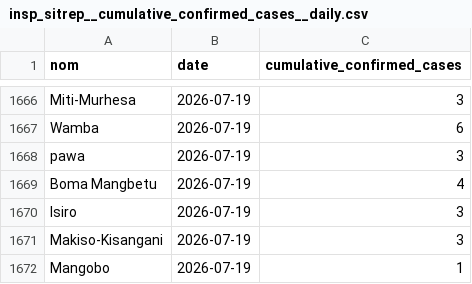
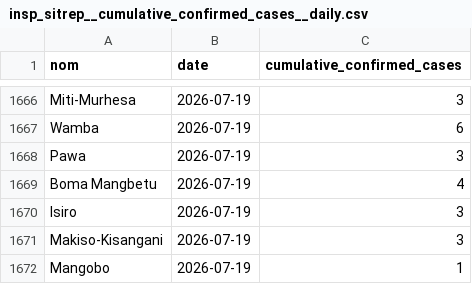
Before and after one commit to INRB-UMIE/BDBV2026-Data, a CSV file: data/insp_sitrep/processed/insp_sitrep__cumulative_confirmed_cases__daily.csv, drawn as a sheet; only a part is shown, gaps mark what is left out.

```diff
--- a/data/insp_sitrep/processed/insp_sitrep__cumulative_confirmed_cases__daily.csv
+++ b/data/insp_sitrep/processed/insp_sitrep__cumulative_confirmed_cases__daily.csv
@@ -1667,3 +1667,3 @@ Miti-Murhesa,2026-07-19,3
 Wamba,2026-07-19,6
-pawa,2026-07-19,3
+Pawa,2026-07-19,3
 Boma Mangbetu,2026-07-19,4
```
Also changed, not shown: data/public_health_response/processed/public_health_response__provincial_epidemiological_laboratory_fr__daily.csv, data/public_health_response/processed/public_health_response__provincial_epidemiological_monitoring_fr__daily.csv.
